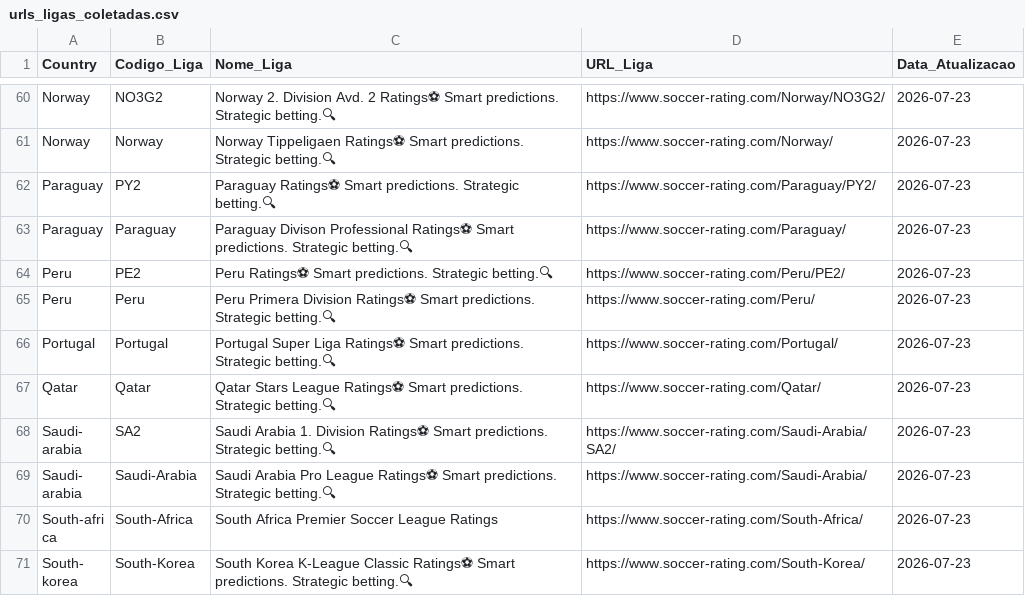
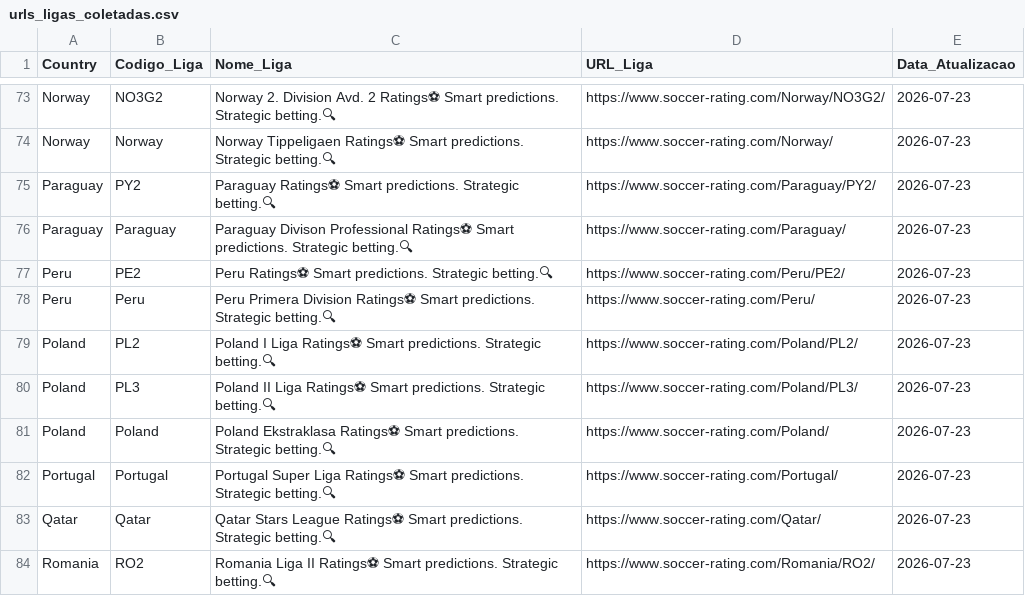
Before and after one commit to gatodegravata/elo_ratings_teams, a CSV file: urls_ligas_coletadas.csv, drawn as a sheet; only a part is shown, gaps mark what is left out; the shorter side is filled out with more unchanged rows; the diff covers the shown part only.

```diff
--- a/urls_ligas_coletadas.csv
+++ b/urls_ligas_coletadas.csv
@@ -65,3 +78,7 @@ Peru,PE2,Peru  Ratings⚽ Smart predictions. Strategic betting.🔍,https://www.
 Peru,Peru,Peru Primera Division Ratings⚽ Smart predictions. Strategic betting.🔍,https://www.soccer-rating.com/Peru/,2026-07-23
+Poland,PL2,Poland I Liga Ratings⚽ Smart predictions. Strategic betting.🔍,https://www.soccer-rating.com/Poland/PL2/,2026-07-23
+Poland,PL3,Poland II Liga Ratings⚽ Smart predictions. Strategic betting.🔍,https://www.soccer-rating.com/Poland/PL3/,2026-07-23
+Poland,Poland,Poland Ekstraklasa Ratings⚽ Smart predictions. Strategic betting.🔍,https://www.soccer-rating.com/Poland/,2026-07-23
 Portugal,Portugal,Portugal Super Liga Ratings⚽ Smart predictions. Strategic betting.🔍,https://www.soccer-rating.com/Portugal/,2026-07-23
 Qatar,Qatar,Qatar Stars League Ratings⚽ Smart predictions. Strategic betting.🔍,https://www.soccer-rating.com/Qatar/,2026-07-23
+Romania,RO2,Romania Liga II Ratings⚽ Smart predictions. Strategic betting.🔍,https://www.soccer-rating.com/Romania/RO2/,2026-07-23
```
Also changed, not shown: 21 added rows elsewhere in this file, 2 other files.
